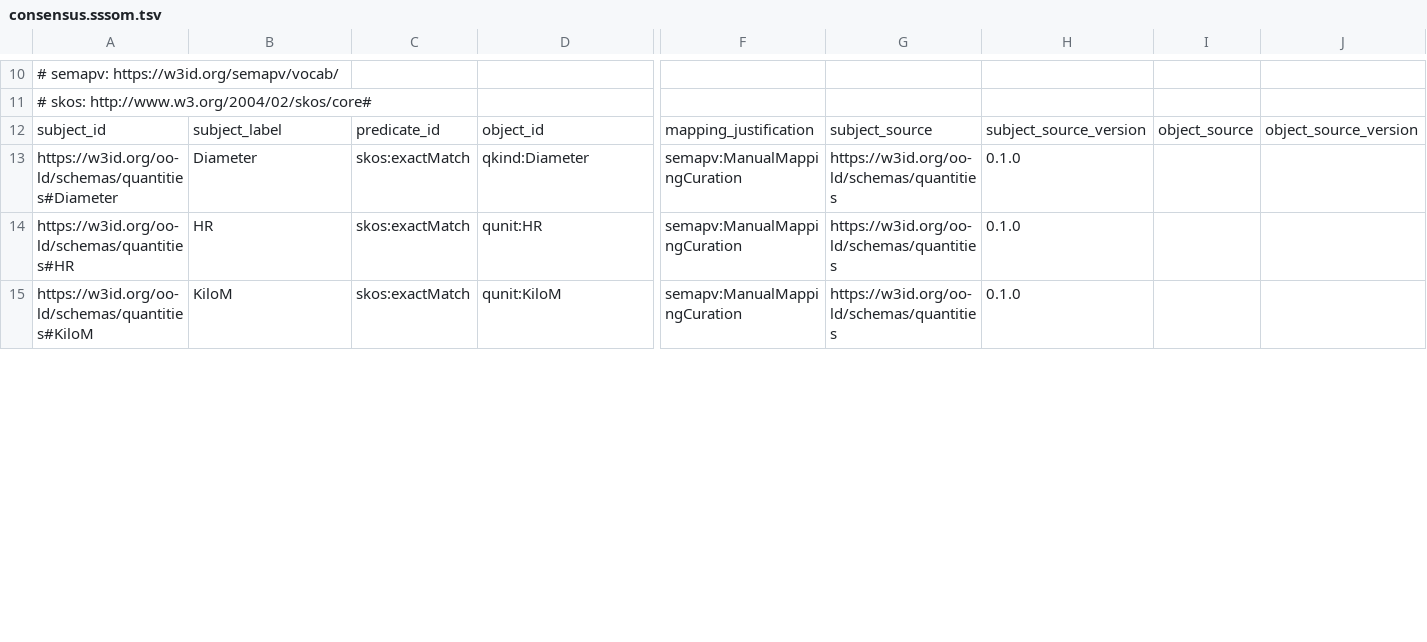
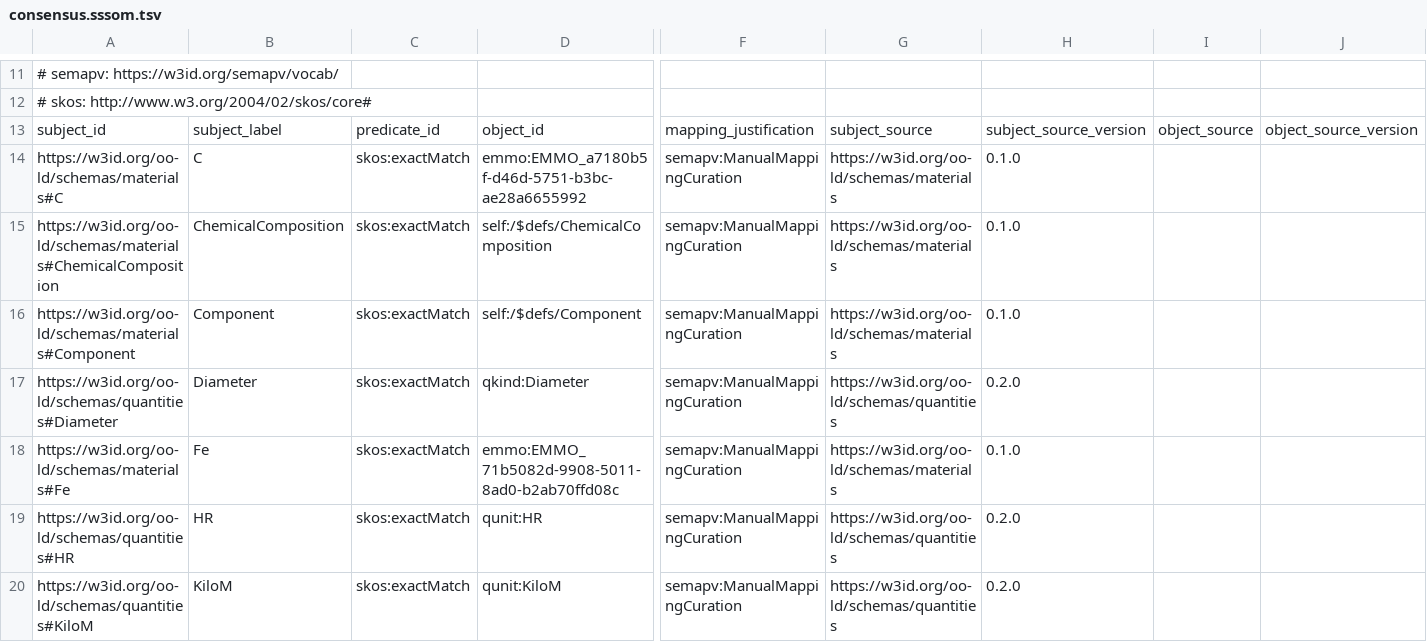
Before and after one commit to OO-LD/oold-reference-schemas, a TSV file: mappings/consensus.sssom.tsv, drawn as a sheet; only a part is shown, gaps mark what is left out; addresses are those after the commit; rows hold the shown columns only; the diff covers the shown part only; the diff names each change by its address in the sheet, - before the commit and + after, or states it on an @@ line.

```diff
--- a/mappings/consensus.sssom.tsv
+++ b/mappings/consensus.sssom.tsv
+row 14: https://w3id.org/oo-ld/schemas/materials#C | C | skos:exactMatch | emmo:EMMO_a7180b5f-d46d-5751-b3bc-ae28a6655992 | semapv:ManualMappingCuration | https://w3id.org/oo-ld/schemas/materials | 0.1.0
+row 15: https://w3id.org/oo-ld/schemas/materials#ChemicalComposition | ChemicalComposition | skos:exactMatch | self:/$defs/ChemicalComposition | semapv:ManualMappingCuration | https://w3id.org/oo-ld/schemas/materials | 0.1.0
+row 16: https://w3id.org/oo-ld/schemas/materials#Component | Component | skos:exactMatch | self:/$defs/Component | semapv:ManualMappingCuration | https://w3id.org/oo-ld/schemas/materials | 0.1.0
-H17: 0.1.0
+H17: 0.2.0
+row 18: https://w3id.org/oo-ld/schemas/materials#Fe | Fe | skos:exactMatch | emmo:EMMO_71b5082d-9908-5011-8ad0-b2ab70ffd08c | semapv:ManualMappingCuration | https://w3id.org/oo-ld/schemas/materials | 0.1.0
-H19:H20: 0.1.0
+H19:H20: 0.2.0
```
Also changed, not shown: 16 added rows and 12 edited cells elsewhere in this file, mappings/crosswalks/consensus-schemaorg.sssom.tsv, mappings/crosswalks/emmo-pmdco.sssom.tsv, 17 other files.
